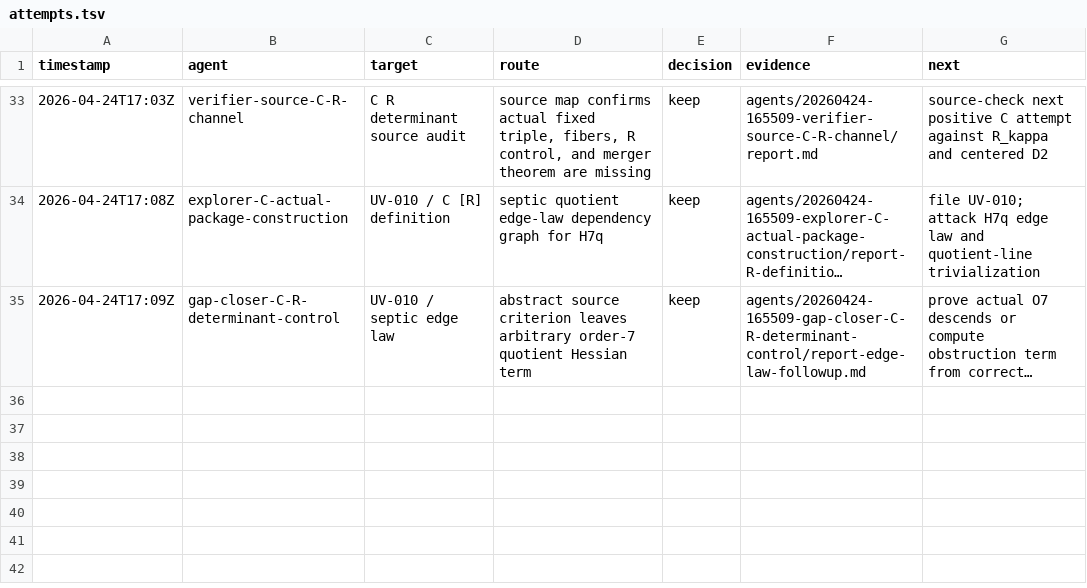
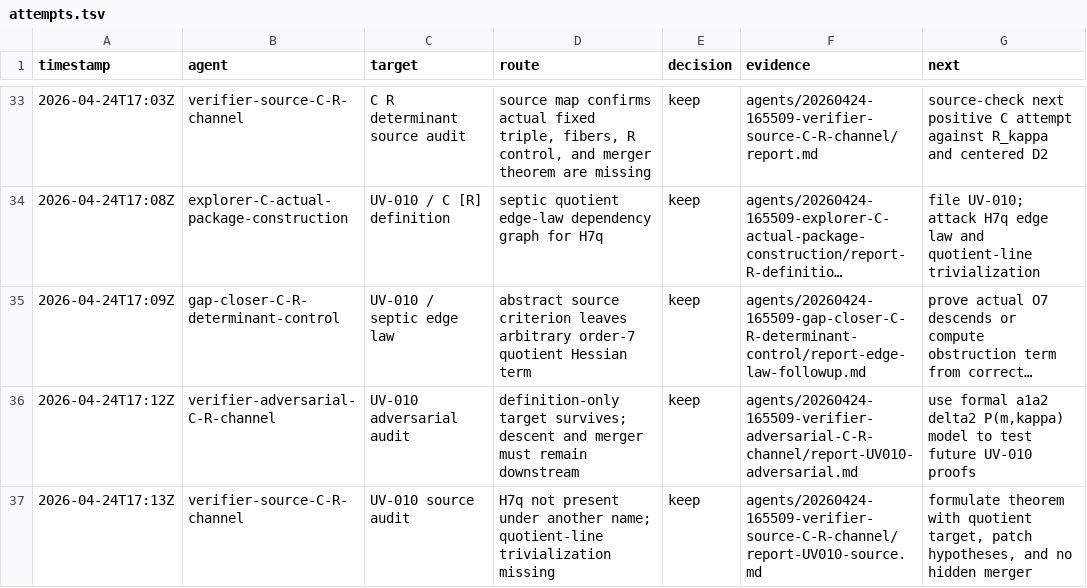
Before and after one commit to johnnyshields/riemann2, a TSV file: rh/teams/20260424-145329-research-team-fundamental-C-D/attempts.tsv, drawn as a sheet; only a part is shown, gaps mark what is left out; long unchanged cells end in …; the diff names each change by its address in the sheet, - before the commit and + after, or states it on an @@ line.

```diff
--- a/rh/teams/20260424-145329-research-team-fundamental-C-D/attempts.tsv
+++ b/rh/teams/20260424-145329-research-team-fundamental-C-D/attempts.tsv
+row 36: 2026-04-24T17:12Z | verifier-adversarial-C-R-channel | UV-010 adversarial audit | definition-only target survives; descent and merger must remain downstream | keep | agents/20260424-165509-verifier-adversarial-C-R-channel/report-UV010-adversarial.md | use formal a1a2 delta2 P(m,kappa) model to test future UV-010 proofs
+row 37: 2026-04-24T17:13Z | verifier-source-C-R-channel | UV-010 source audit | H7q not present under another name; quotient-line trivialization missing | keep | agents/20260424-165509-verifier-source-C-R-channel/report-UV010-source.md | formulate theorem with quotient target, patch hypotheses, and no hidden merger
```
Also changed, not shown: 7 other files.
